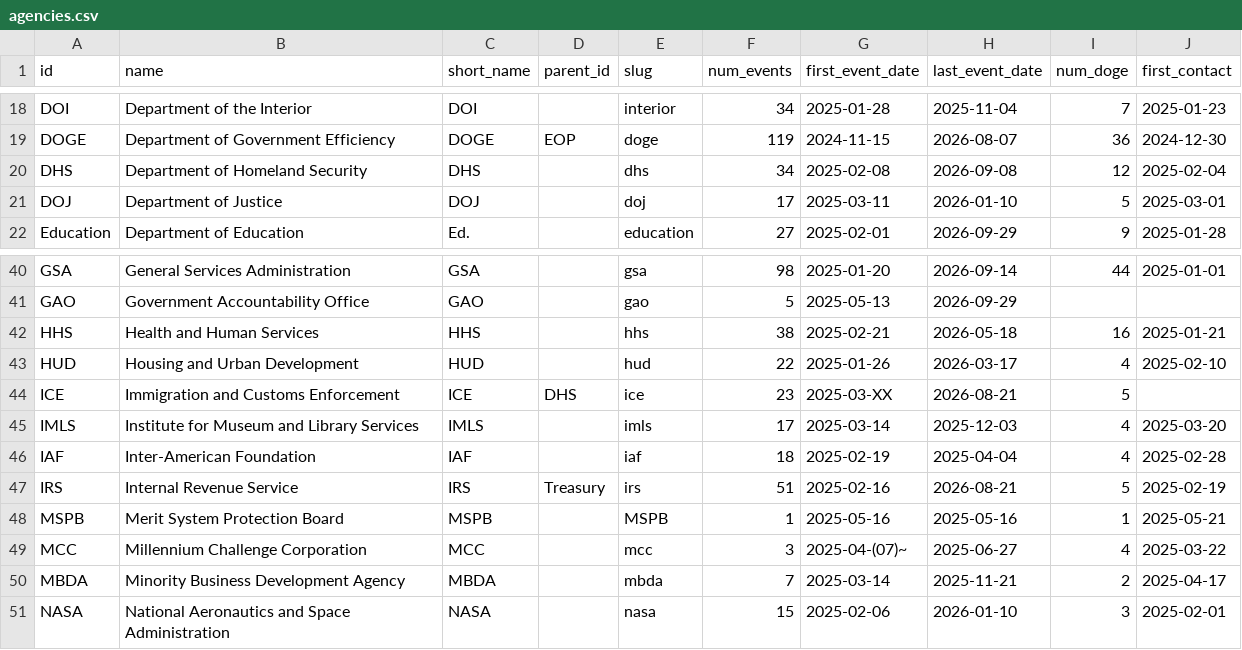
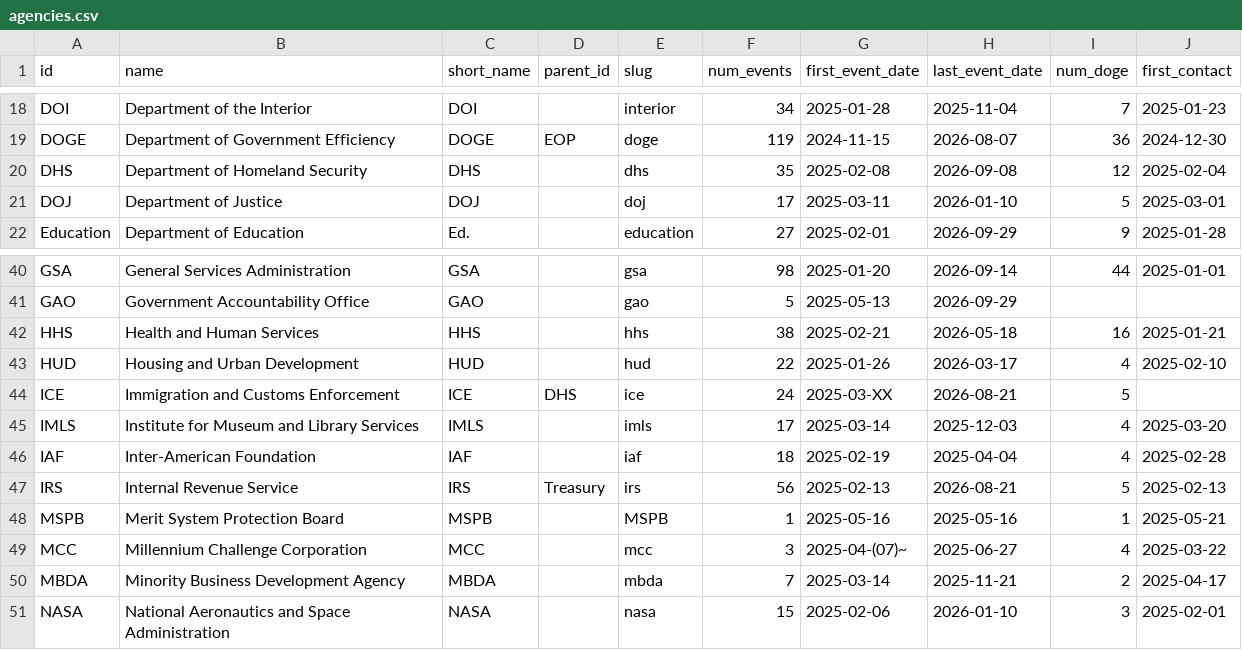
Before and after one commit to harrisj/doge_track, a CSV file: src/csv/agencies.csv, drawn as a sheet; only a part is shown, gaps mark what is left out.

```diff
--- a/src/csv/agencies.csv
+++ b/src/csv/agencies.csv
@@ -19,3 +19,3 @@ DOI,Department of the Interior,DOI,,interior,34,2025-01-28,2025-11-04,7,2025-01-
 DOGE,Department of Government Efficiency,DOGE,EOP,doge,119,2024-11-15,2026-08-07,36,2024-12-30
-DHS,Department of Homeland Security,DHS,,dhs,34,2025-02-08,2026-09-08,12,2025-02-04
+DHS,Department of Homeland Security,DHS,,dhs,35,2025-02-08,2026-09-08,12,2025-02-04
 DOJ,Department of Justice,DOJ,,doj,17,2025-03-11,2026-01-10,5,2025-03-01
@@ -43,6 +43,6 @@ HHS,Health and Human Services,HHS,,hhs,38,2025-02-21,2026-05-18,16,2025-01-21
 HUD,Housing and Urban Development,HUD,,hud,22,2025-01-26,2026-03-17,4,2025-02-10
-ICE,Immigration and Customs Enforcement,ICE,DHS,ice,23,2025-03-XX,2026-08-21,5,
+ICE,Immigration and Customs Enforcement,ICE,DHS,ice,24,2025-03-XX,2026-08-21,5,
 IMLS,Institute for Museum and Library Services,IMLS,,imls,17,2025-03-14,2025-12-03,4,2025-03-20
 IAF,Inter-American Foundation,IAF,,iaf,18,2025-02-19,2025-04-04,4,2025-02-28
-IRS,Internal Revenue Service,IRS,Treasury,irs,51,2025-02-16,2026-08-21,5,2025-02-19
+IRS,Internal Revenue Service,IRS,Treasury,irs,56,2025-02-13,2026-08-21,5,2025-02-13
 MSPB,Merit System Protection Board,MSPB,,MSPB,1,2025-05-16,2025-05-16,1,2025-05-21
```
Also changed, not shown: src/csv/events.csv, src/csv/positions.csv, 4 other files.
